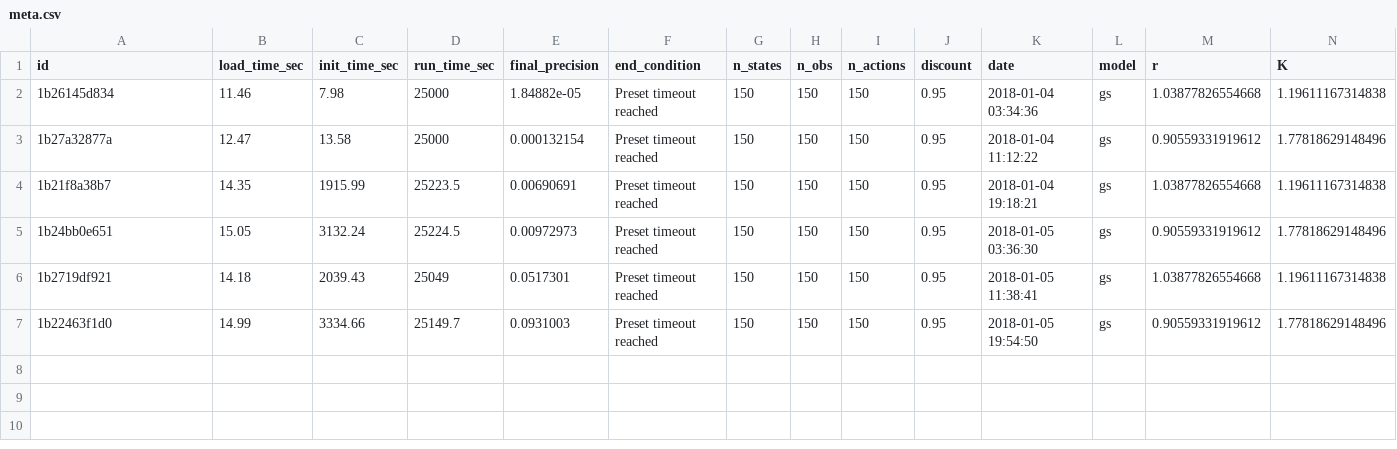
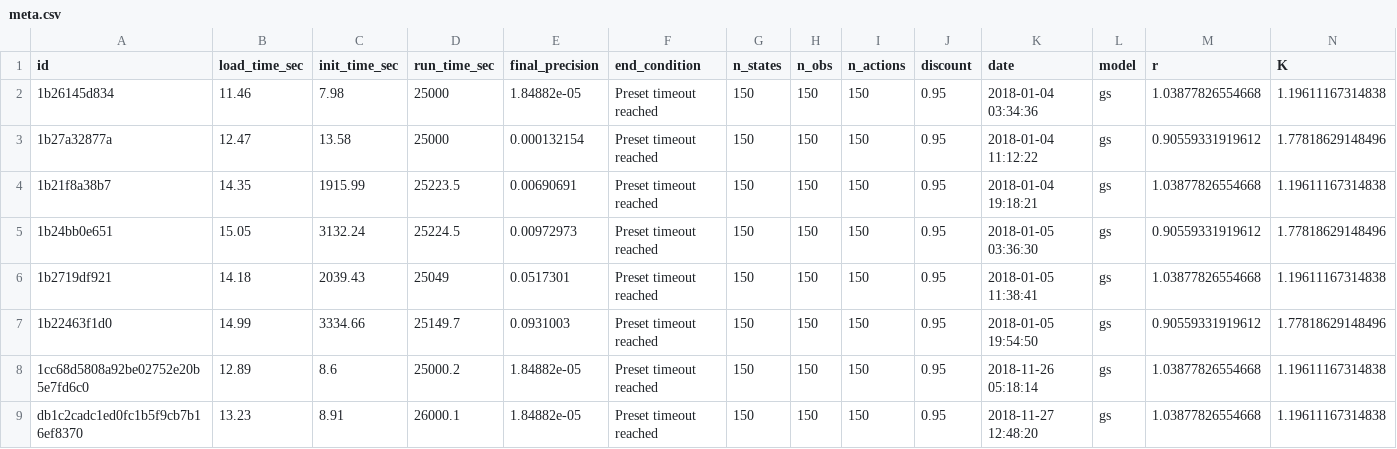
Before and after one commit to boettiger-lab/pomdp-intro, a CSV file: data/ram_ex/meta.csv, drawn as a sheet; only a part is shown; rows hold the shown columns only; the diff names each change by its address in the sheet, - before the commit and + after, or states it on an @@ line.

```diff
--- a/data/ram_ex/meta.csv
+++ b/data/ram_ex/meta.csv
+row 8: 1cc68d5808a92be02752e20b5e7fd6c0 | 12.89 | 8.6 | 25000.2 | 1.84882e-05 | Preset timeout reached | 150 | 150 | 150 | 0.95 | 2018-11-26 05:18:14 | gs | 1.03877826554668 | 1.19611167314838
+row 9: db1c2cadc1ed0fc1b5f9cb7b16ef8370 | 13.23 | 8.91 | 26000.1 | 1.84882e-05 | Preset timeout reached | 150 | 150 | 150 | 0.95 | 2018-11-27 12:48:20 | gs | 1.03877826554668 | 1.19611167314838
```
Also changed, not shown: data/observe_harvest_recruit/all_policies.csv, data/observe_harvest_recruit/meta.csv, 45 other files.
